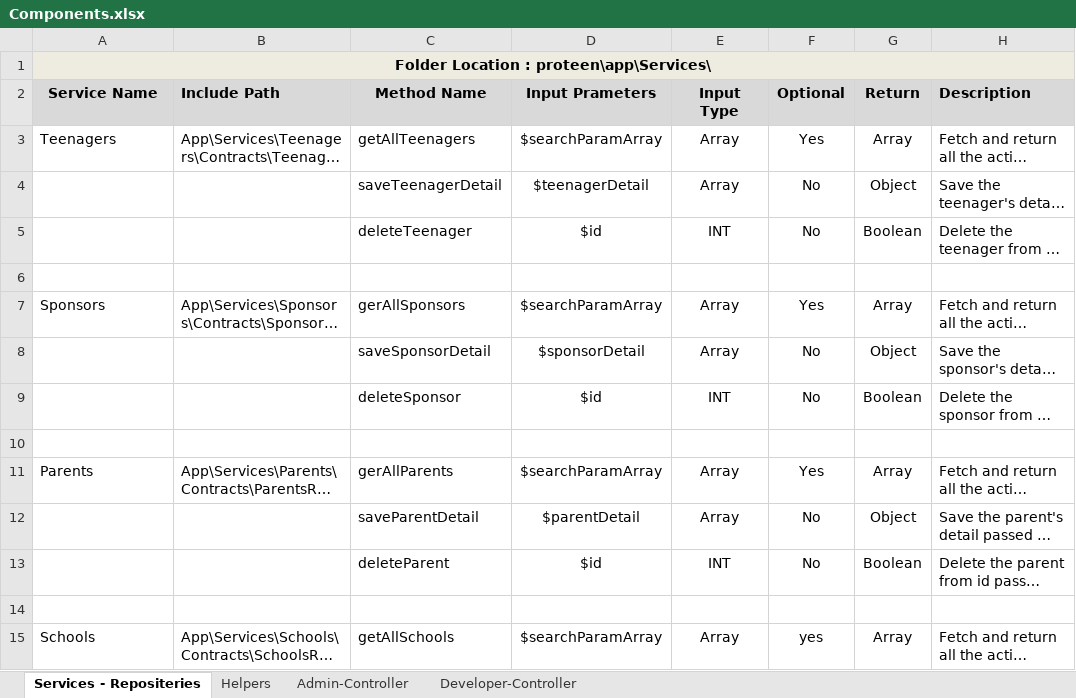
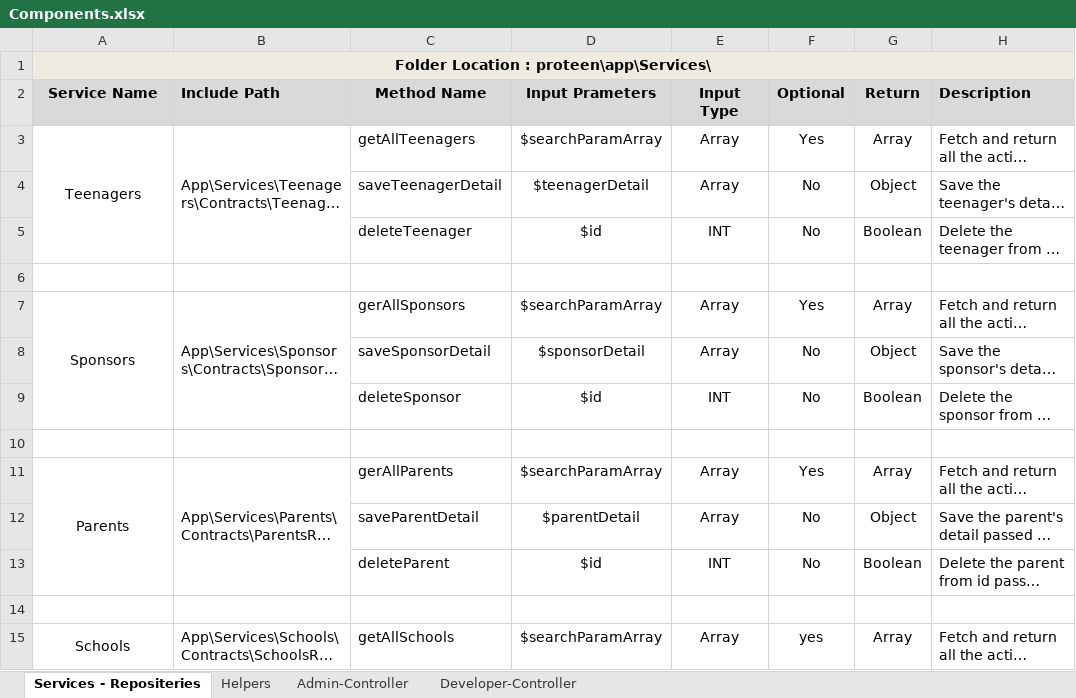
Before and after one commit to inxkrutik/proteendocs, an Excel workbook: Components.xlsx, sheet Services - Repositeries, drawn as a sheet; only a part is shown; long unchanged cells end in …; values as stored, in another font and other column widths than the file's, no borders; the diff covers the shown part only; the diff names each change by its address in the sheet, - before the commit and + after, or states it on an @@ line.

```diff
--- a/Components.xlsx (sheet Services - Repositeries)
+++ b/Components.xlsx (sheet Services - Repositeries)
-A3 alignment: left
+A3 alignment: center
+A3:A5 merged
+B3:B5 merged
-A7 alignment: left
+A7 alignment: center
+A7:A9 merged
+B7:B9 merged
-A11 alignment: left
+A11 alignment: center
+A11:A13 merged
+B11:B13 merged
-A15 alignment: left
+A15 alignment: center
+A15:A17 merged
+B15:B17 merged
```
Also changed, not shown: cell formats and merged cells elsewhere in this sheet, sheet Admin-Controller, sheet Developer-Controller, sheet Helpers.
